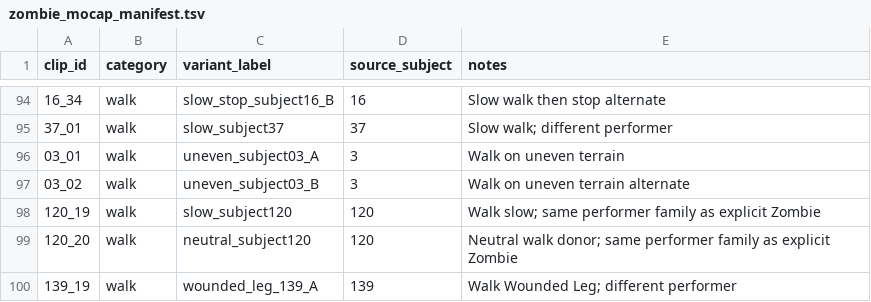
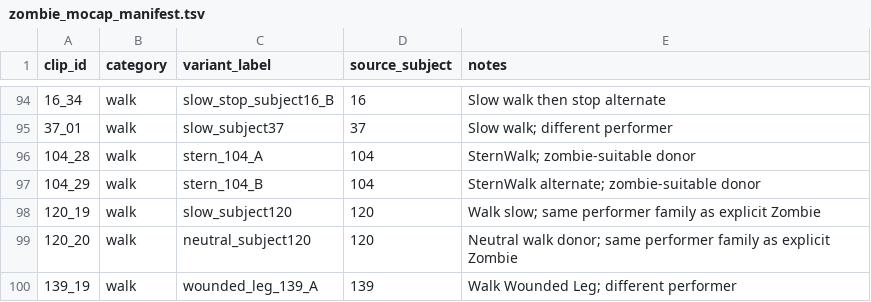
Before and after one commit to 1993velezpadilla-source/Xziel-, a TSV file: tools/zombie_mocap_manifest.tsv, drawn as a sheet; only a part is shown, gaps mark what is left out; removed rows and columns are numbered as before the commit, all else as after; the diff names each change by its address in the sheet, - before the commit and + after, or states it on an @@ line.

Commit message:
fix: replace unavailable CMU FBX ids

```diff
--- a/tools/zombie_mocap_manifest.tsv
+++ b/tools/zombie_mocap_manifest.tsv
-row 96: 03_01 | walk | uneven_subject03_A | 3 | Walk on uneven terrain
-row 97: 03_02 | walk | uneven_subject03_B | 3 | Walk on uneven terrain alternate
+row 96: 104_28 | walk | stern_104_A | 104 | SternWalk; zombie-suitable donor
+row 97: 104_29 | walk | stern_104_B | 104 | SternWalk alternate; zombie-suitable donor
```
